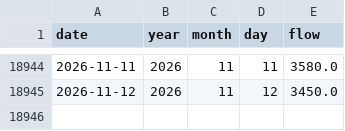
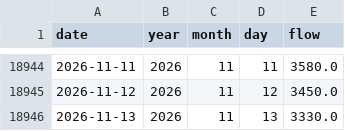
Before and after one commit to morg-boop/river-dashboard, a CSV file: data/usgs_daily.csv, drawn as a sheet; only a part is shown, gaps mark what is left out.

```diff
--- a/data/usgs_daily.csv
+++ b/data/usgs_daily.csv
@@ -18945 +18945,2 @@ date,year,month,day,flow
 2026-11-12,2026,11,12,3450.0
+2026-11-13,2026,11,13,3330.0
```
Also changed, not shown: 2 other files.
